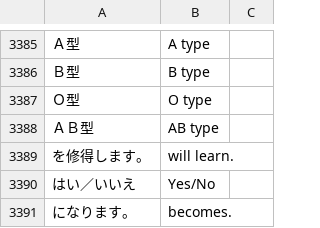
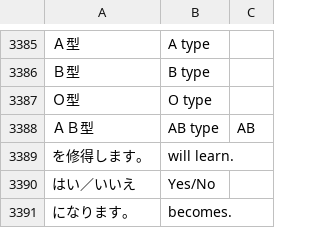
Before and after one commit to MiLO83/dai2-alpha-english-patch, a TSV file: translation/ui-script.tsv, drawn as a sheet; only a part is shown, gaps mark what is left out; the diff covers the shown part only; the diff names each change by its address in the sheet, - before the commit and + after, or states it on an @@ line.

```diff
--- a/translation/ui-script.tsv
+++ b/translation/ui-script.tsv
-C3388: (empty)
+C3388: AB
```
Also changed, not shown: 12 edited cells elsewhere in this file, config/dte-current.tsv, config/ui-canonical.tsv, 6 other files.
